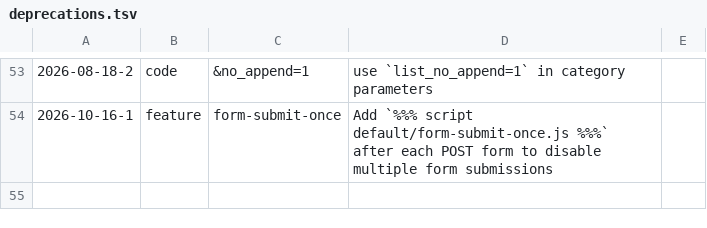
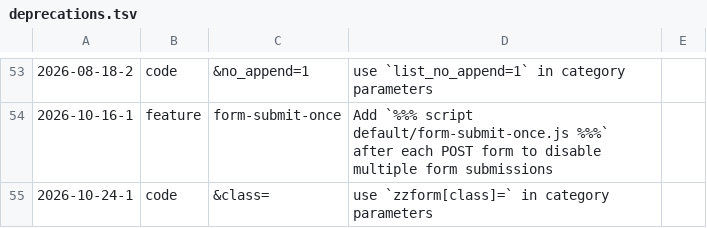
Before and after one commit to koenige/modules-default, a TSV file: configuration/deprecations.tsv, drawn as a sheet; only a part is shown, gaps mark what is left out.

Commit message:
definition, categories subtable: move category parameter `class` to `zzform[class]` for clarity

```diff
--- a/configuration/deprecations.tsv
+++ b/configuration/deprecations.tsv
@@ -54 +54,2 @@
 2026-10-16-1	feature	form-submit-once	Add `%%% script default/form-submit-once.js %%%` after each POST form to disable multiple form submissions
+2026-10-24-1	code	&class=	use `zzform[class]=` in category parameters
```
Also changed, not shown: 2 other files.
